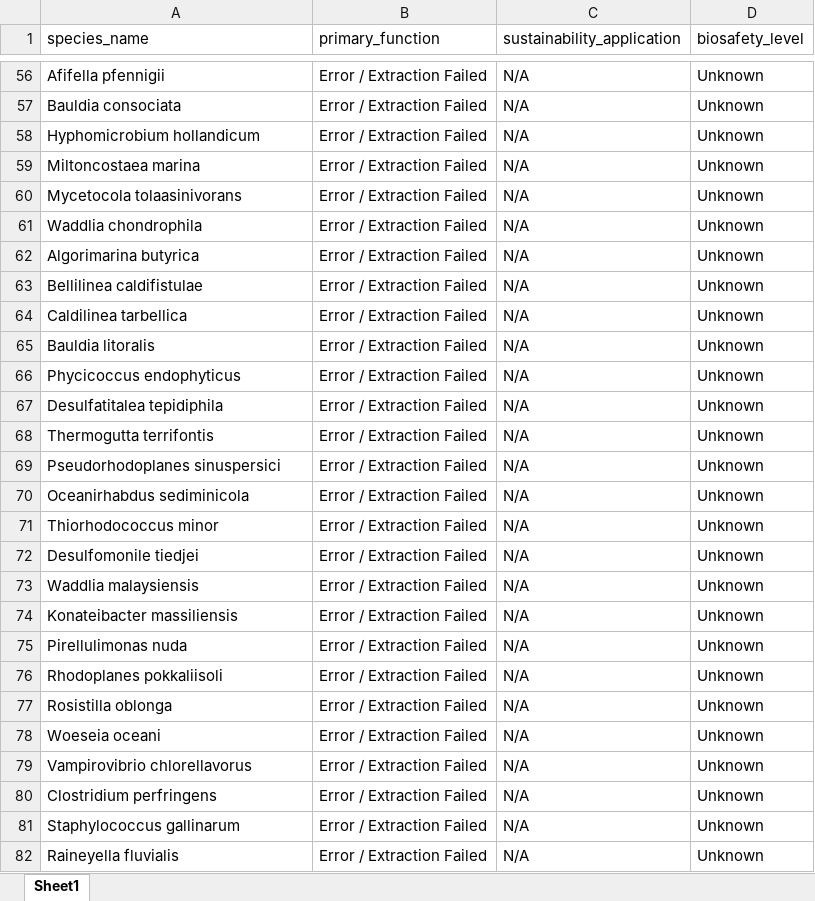
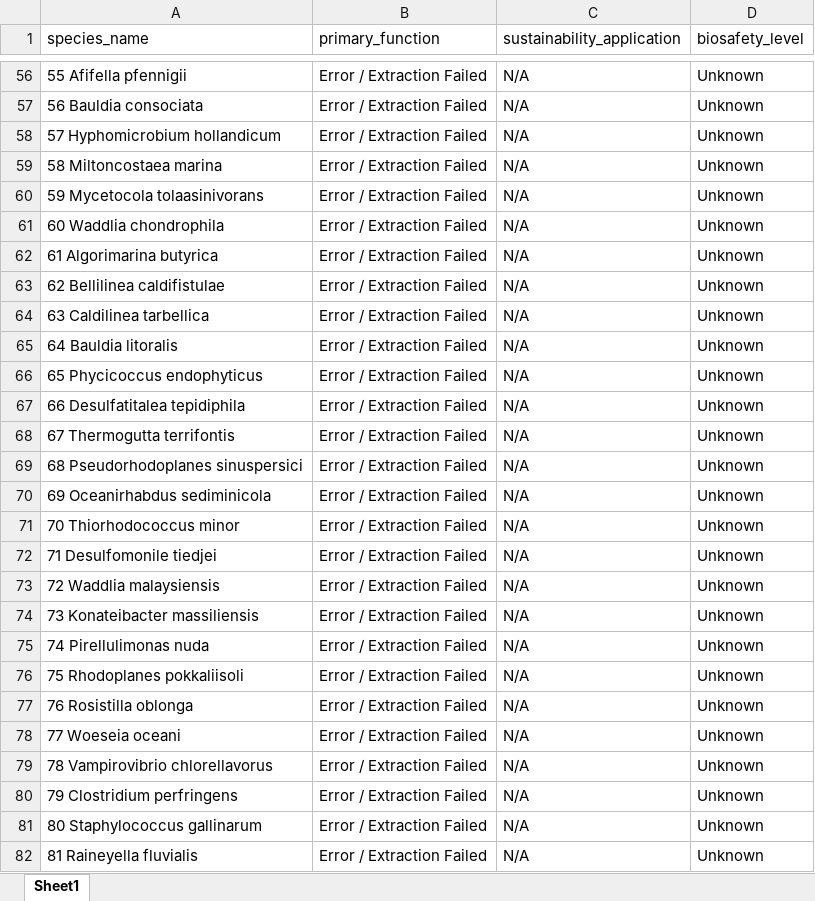
Before and after one commit to AiRa1909/Papua_AI_Bioprospecting_Project, an Excel workbook: output/papua_microbial_sustainability_matrix.xlsx, sheet Sheet1, drawn as a sheet; only a part is shown, gaps mark what is left out; values as stored, in another font and other column widths than the file's, no borders; the diff covers the shown part only; the diff names each change by its address in the sheet, - before the commit and + after, or states it on an @@ line.

```diff
--- a/output/papua_microbial_sustainability_matrix.xlsx (sheet Sheet1)
+++ b/output/papua_microbial_sustainability_matrix.xlsx (sheet Sheet1)
-A56 (species_name): Afifella pfennigii
+A56 (species_name): 55 Afifella pfennigii
-A57 (species_name): Bauldia consociata
+A57 (species_name): 56 Bauldia consociata
-A58 (species_name): Hyphomicrobium hollandicum
+A58 (species_name): 57 Hyphomicrobium hollandicum
-A59 (species_name): Miltoncostaea marina
+A59 (species_name): 58 Miltoncostaea marina
-A60 (species_name): Mycetocola tolaasinivorans
+A60 (species_name): 59 Mycetocola tolaasinivorans
-A61 (species_name): Waddlia chondrophila
+A61 (species_name): 60 Waddlia chondrophila
-A62 (species_name): Algorimarina butyrica
+A62 (species_name): 61 Algorimarina butyrica
-A63 (species_name): Bellilinea caldifistulae
+A63 (species_name): 62 Bellilinea caldifistulae
-A64 (species_name): Caldilinea tarbellica
+A64 (species_name): 63 Caldilinea tarbellica
-A65 (species_name): Bauldia litoralis
+A65 (species_name): 64 Bauldia litoralis
-A66 (species_name): Phycicoccus endophyticus
+A66 (species_name): 65 Phycicoccus endophyticus
-A67 (species_name): Desulfatitalea tepidiphila
+A67 (species_name): 66 Desulfatitalea tepidiphila
-A68 (species_name): Thermogutta terrifontis
+A68 (species_name): 67 Thermogutta terrifontis
-A69 (species_name): Pseudorhodoplanes sinuspersici
+A69 (species_name): 68 Pseudorhodoplanes sinuspersici
-A70 (species_name): Oceanirhabdus sediminicola
+A70 (species_name): 69 Oceanirhabdus sediminicola
-A71 (species_name): Thiorhodococcus minor
+A71 (species_name): 70 Thiorhodococcus minor
-A72 (species_name): Desulfomonile tiedjei
+A72 (species_name): 71 Desulfomonile tiedjei
-A73 (species_name): Waddlia malaysiensis
+A73 (species_name): 72 Waddlia malaysiensis
-A74 (species_name): Konateibacter massiliensis
+A74 (species_name): 73 Konateibacter massiliensis
-A75 (species_name): Pirellulimonas nuda
+A75 (species_name): 74 Pirellulimonas nuda
-A76 (species_name): Rhodoplanes pokkaliisoli
+A76 (species_name): 75 Rhodoplanes pokkaliisoli
-A77 (species_name): Rosistilla oblonga
+A77 (species_name): 76 Rosistilla oblonga
-A78 (species_name): Woeseia oceani
+A78 (species_name): 77 Woeseia oceani
-A79 (species_name): Vampirovibrio chlorellavorus
+A79 (species_name): 78 Vampirovibrio chlorellavorus
-A80 (species_name): Clostridium perfringens
+A80 (species_name): 79 Clostridium perfringens
-A81 (species_name): Staphylococcus gallinarum
+A81 (species_name): 80 Staphylococcus gallinarum
-A82 (species_name): Raineyella fluvialis
+A82 (species_name): 81 Raineyella fluvialis
```
Also changed, not shown: 73 edited cells elsewhere in this sheet, 2 other files.
